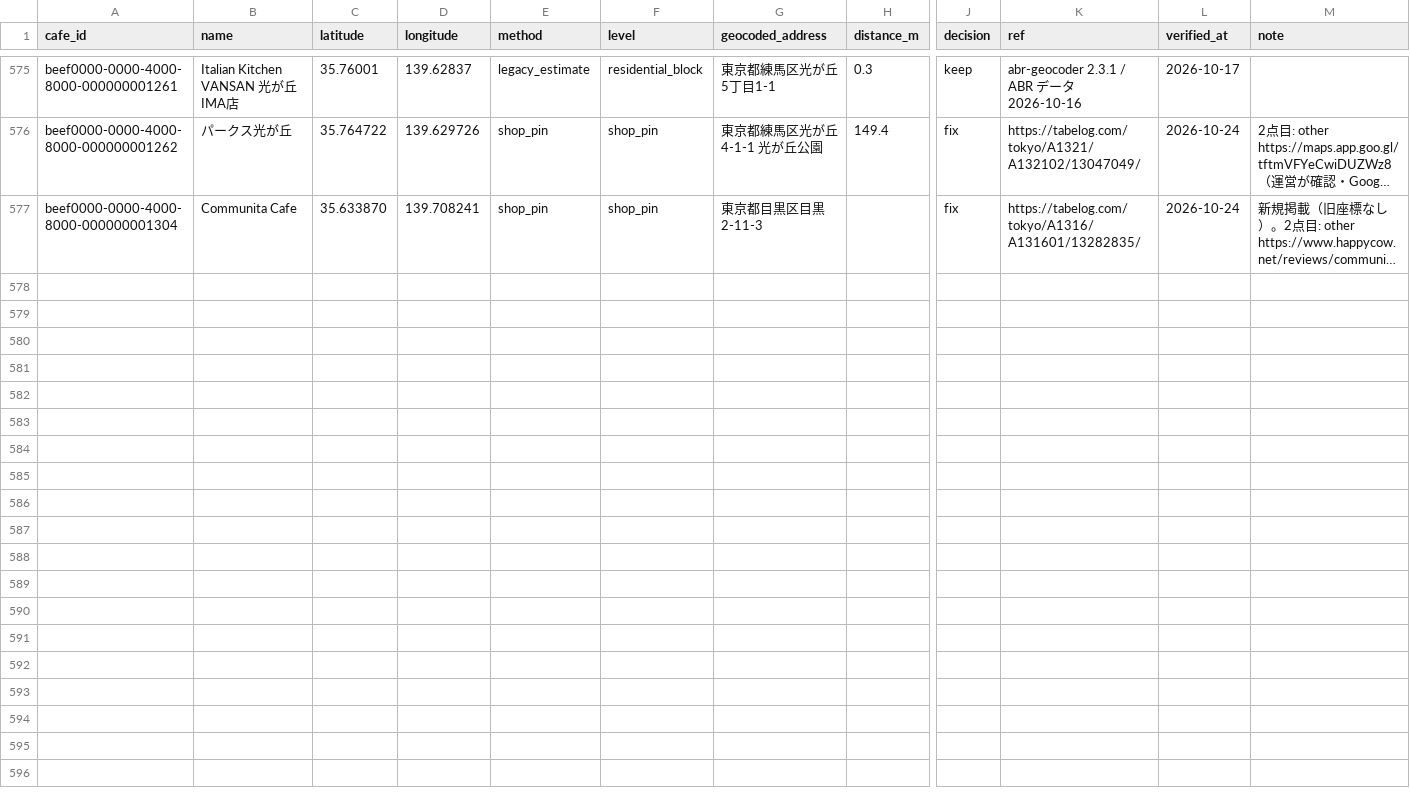
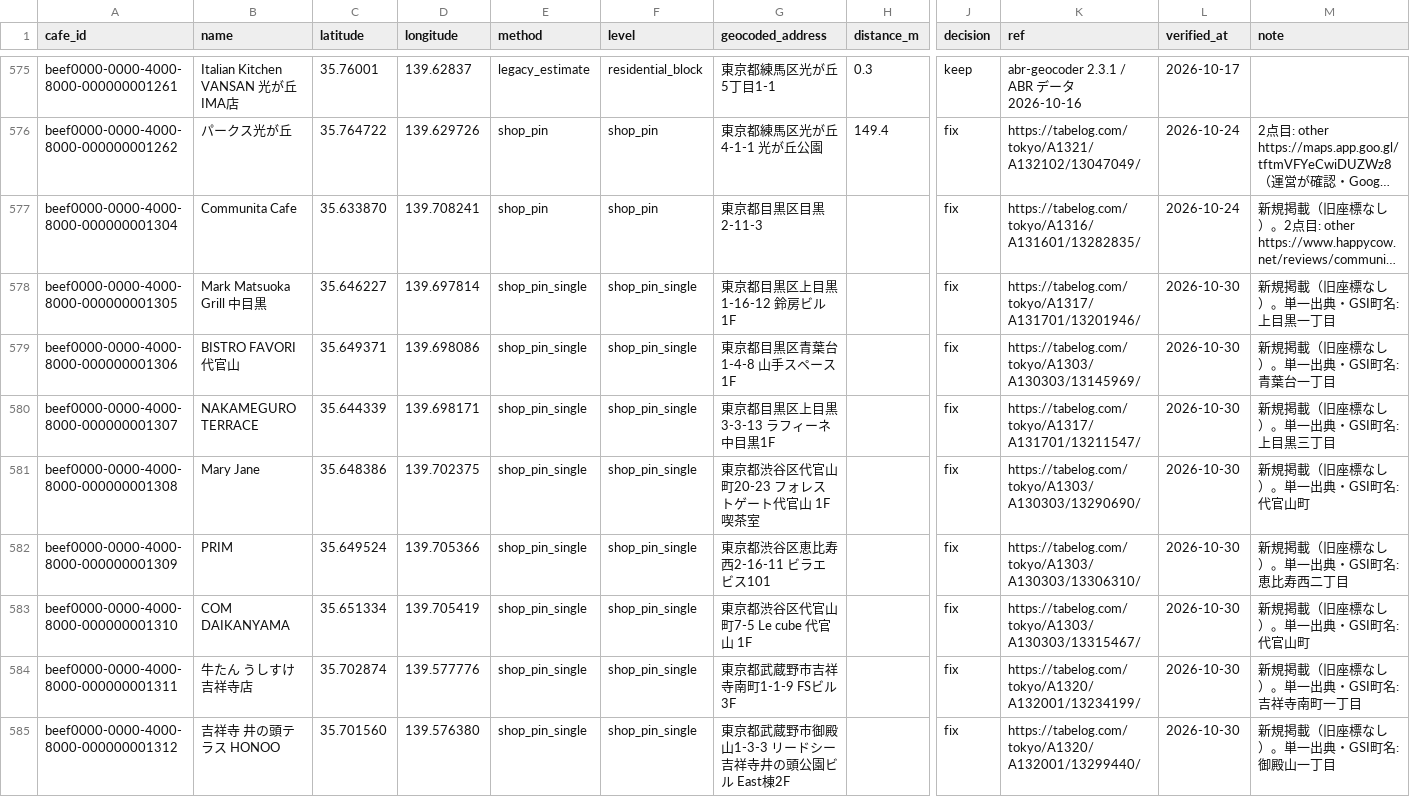
Before and after one commit to changch223/puppy-with-cafe, a CSV file: data/master/coord_sources.csv, drawn as a sheet; only a part is shown, gaps mark what is left out; long unchanged cells end in …; rows hold the shown columns only; the diff covers the shown part only; the diff names each change by its address in the sheet, - before the commit and + after, or states it on an @@ line.

```diff
--- a/data/master/coord_sources.csv
+++ b/data/master/coord_sources.csv
+row 578: beef0000-0000-4000-8000-000000001305 | Mark Matsuoka Grill 中目黒 | 35.646227 | 139.697814 | shop_pin_single | shop_pin_single | 東京都目黒区上目黒1-16-12 鈴房ビル1F |  | fix | https://tabelog.com/tokyo/A1317/A131701/13201946/ | 2026-10-30 | 新規掲載（旧座標なし）。単一出典・GSI町名: 上目黒一丁目
+row 579: beef0000-0000-4000-8000-000000001306 | BISTRO FAVORI 代官山 | 35.649371 | 139.698086 | shop_pin_single | shop_pin_single | 東京都目黒区青葉台1-4-8 山手スペース1F |  | fix | https://tabelog.com/tokyo/A1303/A130303/13145969/ | 2026-10-30 | 新規掲載（旧座標なし）。単一出典・GSI町名: 青葉台一丁目
+row 580: beef0000-0000-4000-8000-000000001307 | NAKAMEGURO TERRACE | 35.644339 | 139.698171 | shop_pin_single | shop_pin_single | 東京都目黒区上目黒3-3-13 ラフィーネ中目黒1F |  | fix | https://tabelog.com/tokyo/A1317/A131701/13211547/ | 2026-10-30 | 新規掲載（旧座標なし）。単一出典・GSI町名: 上目黒三丁目
+row 581: beef0000-0000-4000-8000-000000001308 | Mary Jane | 35.648386 | 139.702375 | shop_pin_single | shop_pin_single | 東京都渋谷区代官山町20-23 フォレストゲート代官山 1F 喫茶室 |  | fix | https://tabelog.com/tokyo/A1303/A130303/13290690/ | 2026-10-30 | 新規掲載（旧座標なし）。単一出典・GSI町名: 代官山町
+row 582: beef0000-0000-4000-8000-000000001309 | PRIM | 35.649524 | 139.705366 | shop_pin_single | shop_pin_single | 東京都渋谷区恵比寿西2-16-11 ビラエビス101 |  | fix | https://tabelog.com/tokyo/A1303/A130303/13306310/ | 2026-10-30 | 新規掲載（旧座標なし）。単一出典・GSI町名: 恵比寿西二丁目
+row 583: beef0000-0000-4000-8000-000000001310 | COM DAIKANYAMA | 35.651334 | 139.705419 | shop_pin_single | shop_pin_single | 東京都渋谷区代官山町7-5 Le cube 代官山 1F |  | fix | https://tabelog.com/tokyo/A1303/A130303/13315467/ | 2026-10-30 | 新規掲載（旧座標なし）。単一出典・GSI町名: 代官山町
+row 584: beef0000-0000-4000-8000-000000001311 | 牛たん うしすけ 吉祥寺店 | 35.702874 | 139.577776 | shop_pin_single | shop_pin_single | 東京都武蔵野市吉祥寺南町1-1-9 FSビル3F |  | fix | https://tabelog.com/tokyo/A1320/A132001/13234199/ | 2026-10-30 | 新規掲載（旧座標なし）。単一出典・GSI町名: 吉祥寺南町一丁目
+row 585: beef0000-0000-4000-8000-000000001312 | 吉祥寺 井の頭テラス HONOO | 35.701560 | 139.576380 | shop_pin_single | shop_pin_single | 東京都武蔵野市御殿山1-3-3 リードシー吉祥寺井の頭公園ビル East棟2F |  | fix | https://tabelog.com/tokyo/A1320/A132001/13299440/ | 2026-10-30 | 新規掲載（旧座標なし）。単一出典・GSI町名: 御殿山一丁目
```
Also changed, not shown: 8 added rows elsewhere in this file, data/master/sources.csv, 9 other files.
